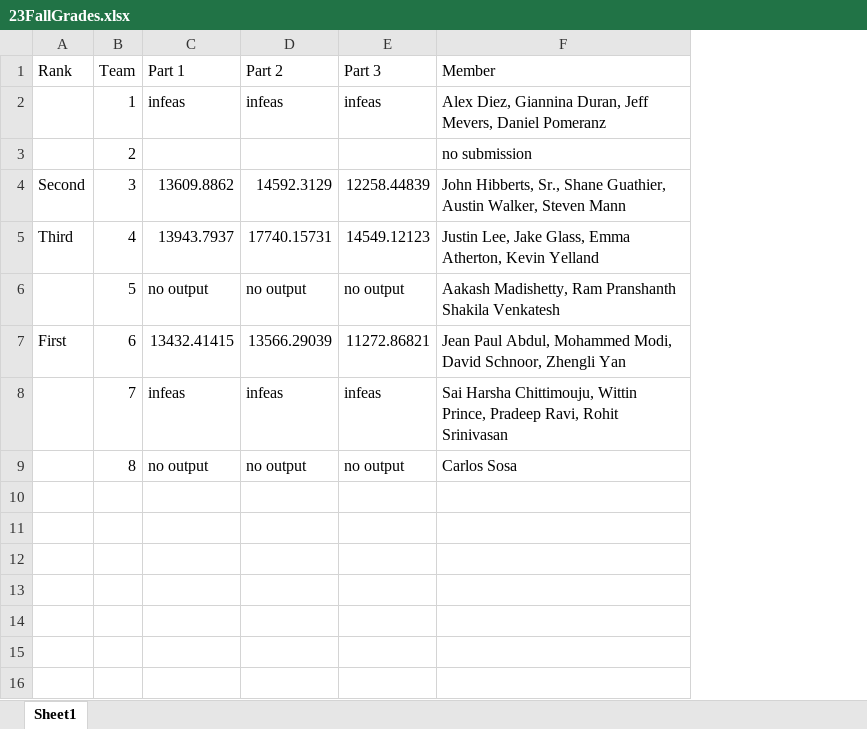
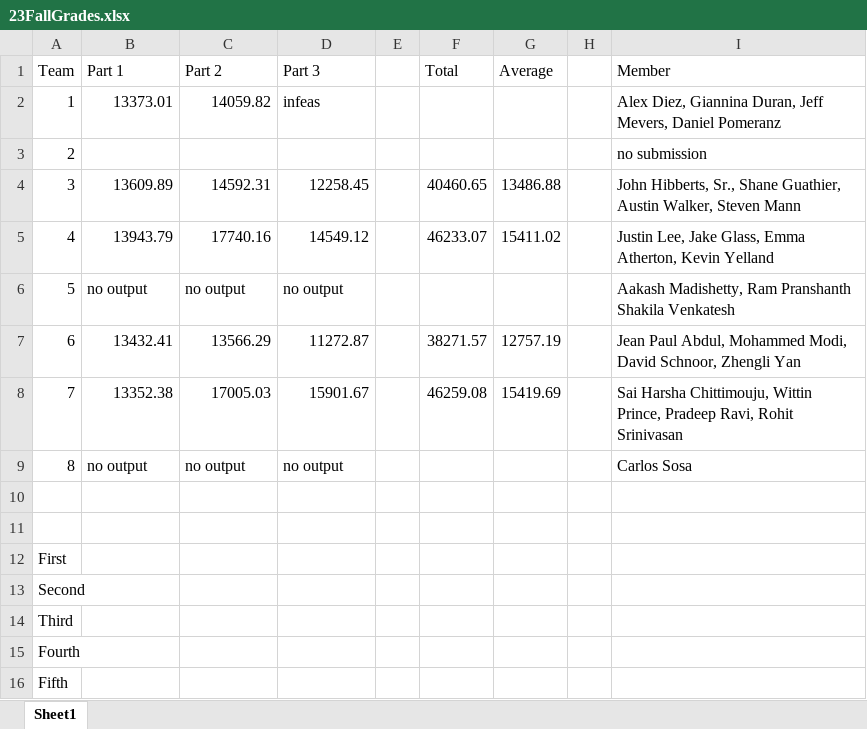
Before and after one commit to type-null/vrptw-eval, an Excel workbook: solution/output/23FallGrades.xlsx, sheet Sheet1, drawn as a sheet; values as stored, in another font and other column widths than the file's, no cell formats; removed rows and columns are numbered as before the commit, all else as after; the diff names each change by its address in the sheet, - before the commit and + after, or states it on an @@ line.

```diff
--- a/solution/output/23FallGrades.xlsx (sheet Sheet1)
+++ b/solution/output/23FallGrades.xlsx (sheet Sheet1)
-column A (Rank), rows 4-7: Second | Third |  | First
+column E, empty
+column F (Total), rows 4-8: 40460.65 | 46233.07 |  | 38271.57 | 46259.08
+column G (Average), rows 4-8: 13486.88 | 15411.02 |  | 12757.19 | 15419.69
+column H, empty
-B2 (Part 1): infeas
+B2 (Part 1): 13373.01
-C2 (Part 2): infeas
+C2 (Part 2): 14059.82
-B4 (Part 1): 13609.8862
+B4 (Part 1): 13609.89
-C4 (Part 2): 14592.3129
+C4 (Part 2): 14592.31
-D4 (Part 3): 12258.44839
+D4 (Part 3): 12258.45
-B5 (Part 1): 13943.7937
+B5 (Part 1): 13943.79
-C5 (Part 2): 17740.15731
+C5 (Part 2): 17740.16
-D5 (Part 3): 14549.12123
+D5 (Part 3): 14549.12
-B7 (Part 1): 13432.41415
+B7 (Part 1): 13432.41
-C7 (Part 2): 13566.29039
+C7 (Part 2): 13566.29
-D7 (Part 3): 11272.86821
+D7 (Part 3): 11272.87
-B8 (Part 1): infeas
+B8 (Part 1): 13352.38
-C8 (Part 2): infeas
+C8 (Part 2): 17005.03
-D8 (Part 3): infeas
+D8 (Part 3): 15901.67
+row 10: (empty)
+row 11: (empty)
+row 12: First
+row 13: Second
+row 14: Third
+row 15: Fourth
+row 16: Fifth
```
Also changed, not shown: cell formats, 10 other files.
